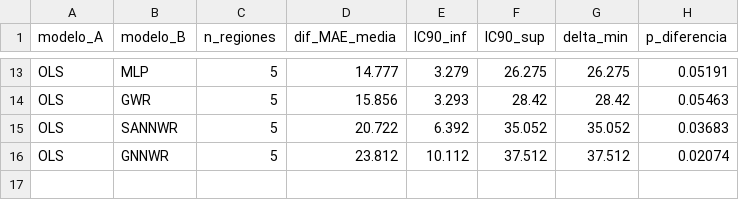
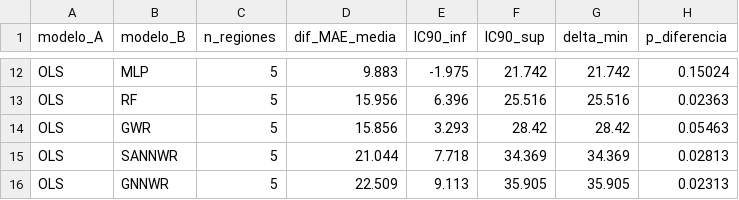
Before and after one commit to faustoaguanor/dmq-land-value-spatial-x-validation, a CSV file: results/raw/analysis/tost_equivalencia_spatialblock.csv, drawn as a sheet; only a part is shown, gaps mark what is left out; addresses are those after the commit; the diff covers the shown part only; the diff names each change by its address in the sheet, - before the commit and + after, or states it on an @@ line.

```diff
--- a/results/raw/analysis/tost_equivalencia_spatialblock.csv
+++ b/results/raw/analysis/tost_equivalencia_spatialblock.csv
-D12 (dif_MAE_media): 14.777
+D12 (dif_MAE_media): 9.883
-E12 (IC90_inf): 3.279
+E12 (IC90_inf): -1.975
-F12 (IC90_sup): 26.275
+F12 (IC90_sup): 21.742
-G12 (delta_min): 26.275
+G12 (delta_min): 21.742
-H12 (p_diferencia): 0.05191
+H12 (p_diferencia): 0.15024
+row 13: OLS | RF | 5 | 15.956 | 6.396 | 25.516 | 25.516 | 0.02363
-D15 (dif_MAE_media): 20.722
+D15 (dif_MAE_media): 21.044
-E15 (IC90_inf): 6.392
+E15 (IC90_inf): 7.718
-F15 (IC90_sup): 35.052
+F15 (IC90_sup): 34.369
-G15 (delta_min): 35.052
+G15 (delta_min): 34.369
-H15 (p_diferencia): 0.03683
+H15 (p_diferencia): 0.02813
-D16 (dif_MAE_media): 23.812
+D16 (dif_MAE_media): 22.509
-E16 (IC90_inf): 10.112
+E16 (IC90_inf): 9.113
-F16 (IC90_sup): 37.512
+F16 (IC90_sup): 35.905
-G16 (delta_min): 37.512
+G16 (delta_min): 35.905
-H16 (p_diferencia): 0.02074
+H16 (p_diferencia): 0.02313
```
Also changed, not shown: 5 added rows, 6 removed rows and 25 edited cells elsewhere in this file, 1 other file.
